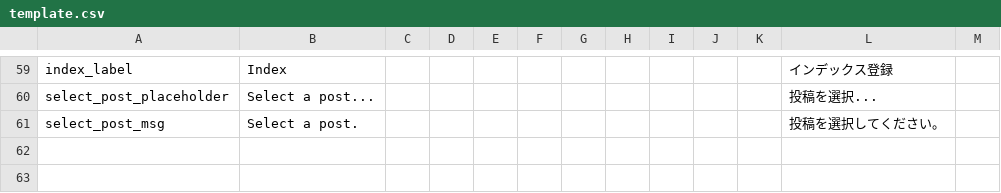
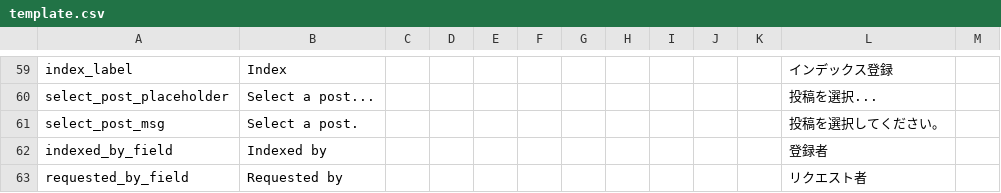
Before and after one commit to slord399/feedback_tracker, a CSV file: Locale/template.csv, drawn as a sheet; only a part is shown, gaps mark what is left out.

```diff
--- a/Locale/template.csv
+++ b/Locale/template.csv
@@ -61 +61,3 @@ select_post_placeholder,Select a post...,,,,,,,,,,投稿を選択...,
 select_post_msg,Select a post.,,,,,,,,,,投稿を選択してください。,
+indexed_by_field,Indexed by,,,,,,,,,,登録者,
+requested_by_field,Requested by,,,,,,,,,,リクエスト者,
```
Also changed, not shown: 4 other files.
